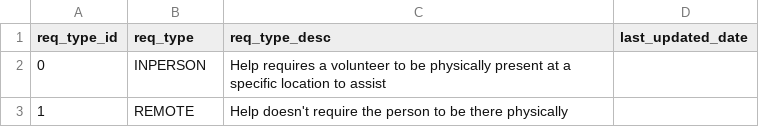
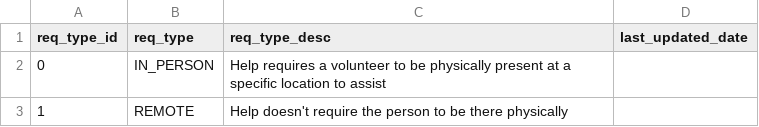
Before and after one commit to saayam-for-all/database, a CSV file: dml/Populating Data Files/request_type.csv, drawn as a sheet.

Commit message:
Fix CSV formatting and update request types

```diff
--- a/dml/Populating Data Files/request_type.csv
+++ b/dml/Populating Data Files/request_type.csv
@@ -1,3 +1,3 @@
 req_type_id,req_type,req_type_desc,last_updated_date
-0,INPERSON,Help requires a volunteer to be physically present at a specific location to assist,
+0,IN_PERSON,Help requires a volunteer to be physically present at a specific location to assist,
 1,REMOTE,Help doesn't require the person to be there physically ,
```
